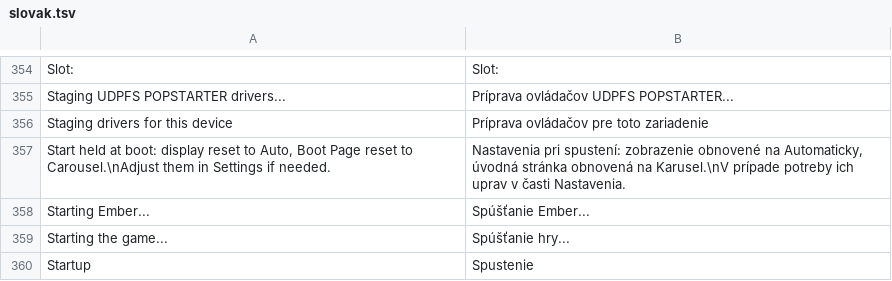
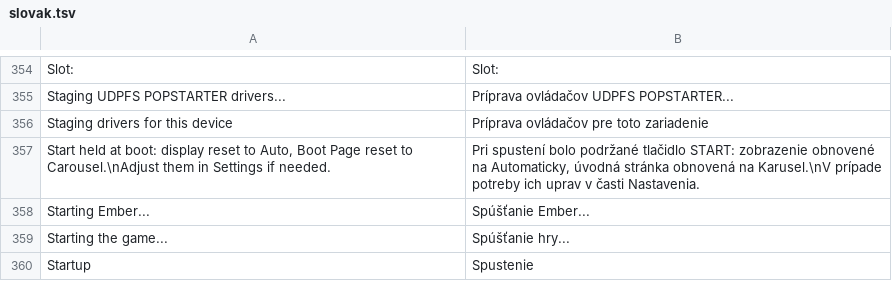
Before and after one commit to NathanNeurotic/POPSLoader, a TSV file: docs/translations/slovak.tsv, drawn as a sheet; only a part is shown, gaps mark what is left out.

```diff
--- a/docs/translations/slovak.tsv
+++ b/docs/translations/slovak.tsv
@@ -356,3 +356,3 @@ Staging UDPFS POPSTARTER drivers...	Príprava ovládačov UDPFS POPSTARTER...
 Staging drivers for this device	Príprava ovládačov pre toto zariadenie
-Start held at boot: display reset to Auto, Boot Page reset to Carousel.\nAdjust them in Settings if needed.	Nastavenia pri spustení: zobrazenie obnovené na Automaticky, úvodná stránka obnovená na Karusel.\nV prípade potreby ich uprav v časti Nastavenia.
+Start held at boot: display reset to Auto, Boot Page reset to Carousel.\nAdjust them in Settings if needed.	Pri spustení bolo podržané tlačidlo START: zobrazenie obnovené na Automaticky, úvodná stránka obnovená na Karusel.\nV prípade potreby ich uprav v časti Nastavenia.
 Starting Ember...	Spúšťanie Ember...
```
Also changed, not shown: 1 other file.
